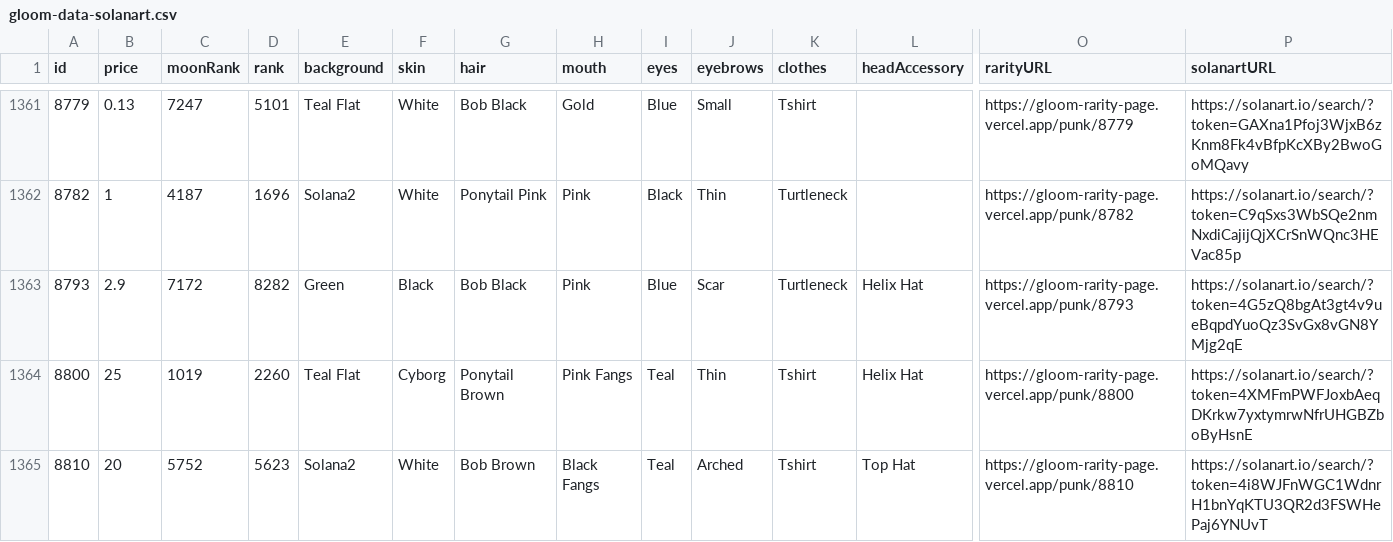
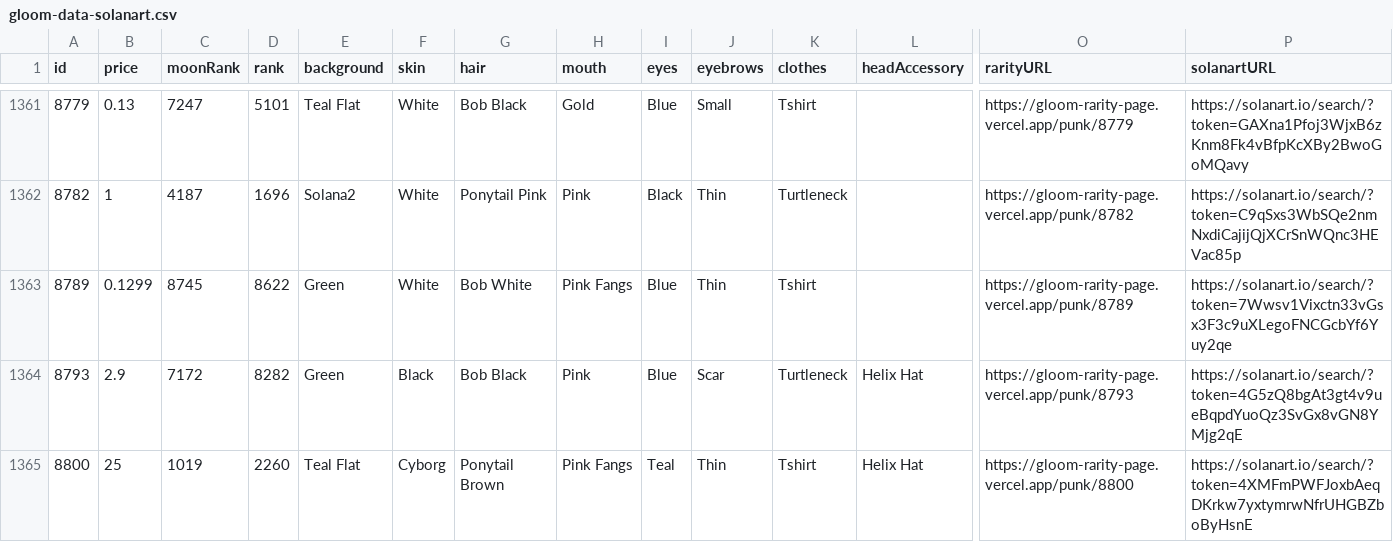
Before and after one commit to braposo/gloom-monitor, a CSV file: gloom-data-solanart.csv, drawn as a sheet; only a part is shown, gaps mark what is left out; the shorter side is filled out with more unchanged rows; rows hold the shown columns only; the diff names each change by its address in the sheet, - before the commit and + after, or states it on an @@ line.

Commit message:
Flat: latest data (2021-11-30T05:16:16.193Z) {   "date": "2021-11-30T05:16:16.193Z",   "files": [     {       "name": "gloom-data-solanart.csv",       "deltaBytes": 202,       "source": "https://qzlsklfacc.medianetwork.cloud/nft_for_sale?collection=gloompunk"     }   ] }

```diff
--- a/gloom-data-solanart.csv
+++ b/gloom-data-solanart.csv
+row 1363: 8789 | 0.1299 | 8745 | 8622 | Green | White | Bob White | Pink Fangs | Blue | Thin | Tshirt |  | https://gloom-rarity-page.vercel.app/punk/8789 | https://solanart.io/search/?token=7Wwsv1Vixctn33vGsx3F3c9uXLegoFNCGcbYf6Yuy2qe
```
